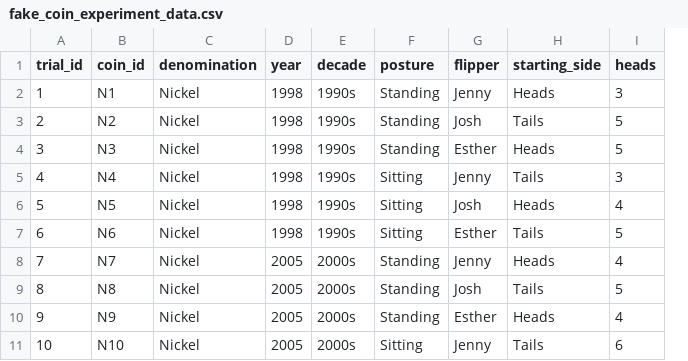
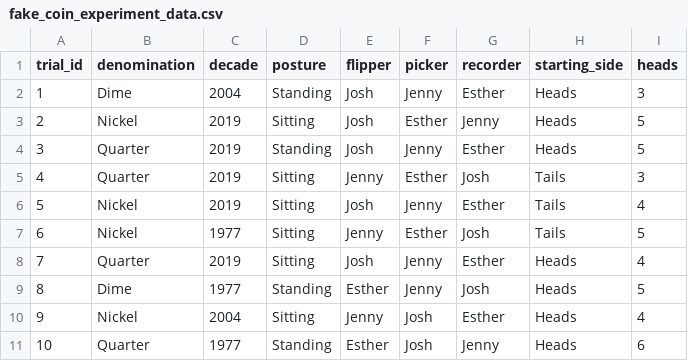
Before and after one commit to jlee2843/830-coin-fairness, a CSV file: fake_coin_experiment_data.csv, drawn as a sheet; only a part is shown; removed rows and columns are numbered as before the commit, all else as after; the diff covers the shown part only; the diff names each change by its address in the sheet, - before the commit and + after, or states it on an @@ line.

```diff
--- a/fake_coin_experiment_data.csv
+++ b/fake_coin_experiment_data.csv
-column B (coin_id), rows 2-11: N1 | N2 | N3 | N4 | N5 | N6 | N7 | N8 | N9 | N10
-column D (year), rows 2-11: 1998 | 1998 | 1998 | 1998 | 1998 | 1998 | 2005 | 2005 | 2005 | 2005
+column F (picker), rows 2-11: Jenny | Esther | Jenny | Esther | Jenny | Esther | Jenny | Jenny | Josh | Josh
+column G (recorder), rows 2-11: Esther | Jenny | Esther | Josh | Esther | Josh | Esther | Josh | Esther | Jenny
-B2 (denomination): Nickel
+B2 (denomination): Dime
-C2 (decade): 1990s
+C2 (decade): 2004
-E2 (flipper): Jenny
+E2 (flipper): Josh
-C3:C6 (decade): 1990s
+C3:C6 (decade): 2019
-D3 (posture): Standing
+D3 (posture): Sitting
-H3 (starting_side): Tails
+H3 (starting_side): Heads
-B4:B5 (denomination): Nickel
+B4:B5 (denomination): Quarter
-E4 (flipper): Esther
+E4 (flipper): Josh
-H6 (starting_side): Heads
+H6 (starting_side): Tails
-C7 (decade): 1990s
+C7 (decade): 1977
-E7 (flipper): Esther
+E7 (flipper): Jenny
-B8 (denomination): Nickel
+B8 (denomination): Quarter
-C8 (decade): 2000s
+C8 (decade): 2019
-D8 (posture): Standing
+D8 (posture): Sitting
-E8 (flipper): Jenny
+E8 (flipper): Josh
-B9 (denomination): Nickel
+B9 (denomination): Dime
-C9 (decade): 2000s
+C9 (decade): 1977
-E9 (flipper): Josh
+E9 (flipper): Esther
-H9 (starting_side): Tails
+H9 (starting_side): Heads
-C10 (decade): 2000s
+C10 (decade): 2004
-D10 (posture): Standing
+D10 (posture): Sitting
-E10 (flipper): Esther
+E10 (flipper): Jenny
-B11 (denomination): Nickel
+B11 (denomination): Quarter
-C11 (decade): 2000s
+C11 (decade): 1977
-D11 (posture): Sitting
+D11 (posture): Standing
-E11 (flipper): Jenny
+E11 (flipper): Esther
-H11 (starting_side): Tails
+H11 (starting_side): Heads
```
Also changed, not shown: 141 edited cells elsewhere in this file, 4 other files.
